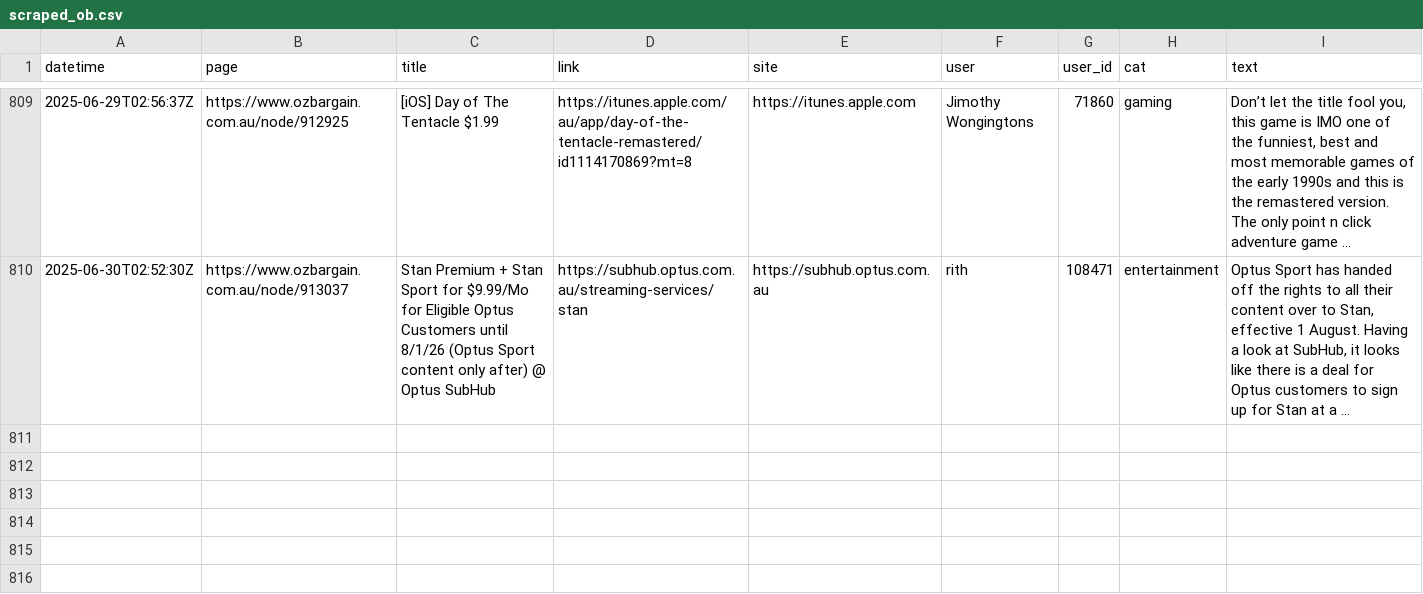
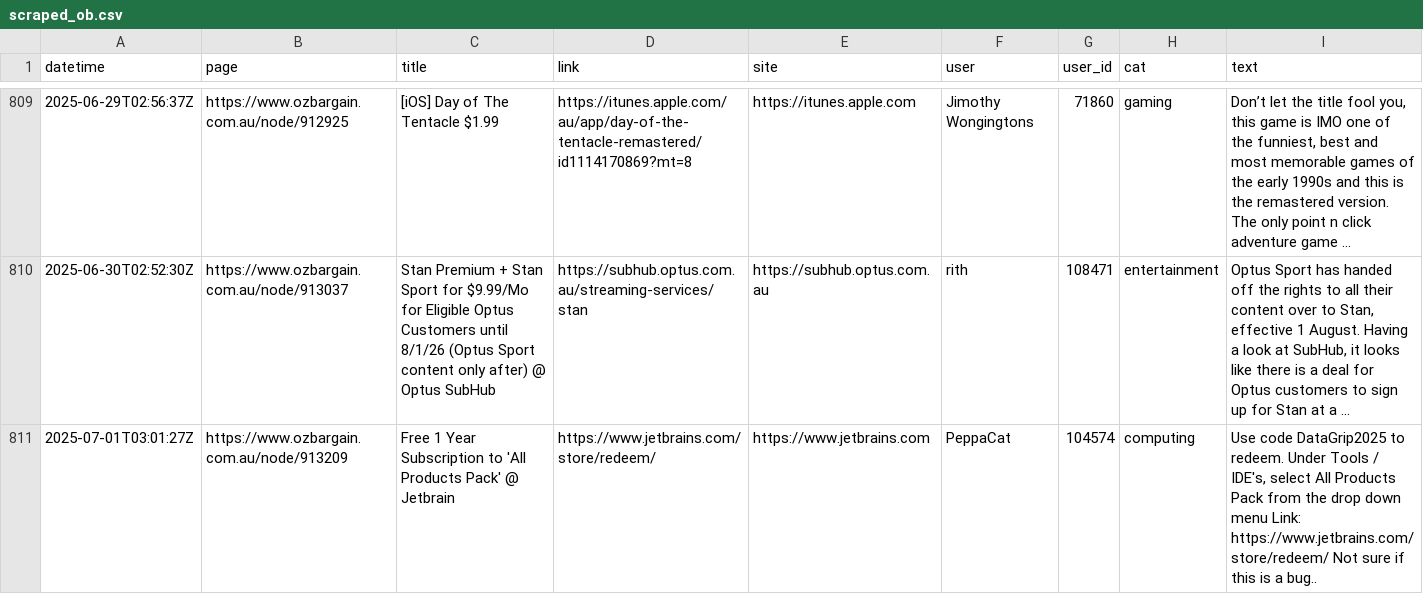
Before and after one commit to ntworthk/car-loans, a CSV file: data/scraped_ob.csv, drawn as a sheet; only a part is shown, gaps mark what is left out; the diff names each change by its address in the sheet, - before the commit and + after, or states it on an @@ line.

Commit message:
refreshing data

```diff
--- a/data/scraped_ob.csv
+++ b/data/scraped_ob.csv
+row 811: 2025-07-01T03:01:27Z | https://www.ozbargain.com.au/node/913209 | Free 1 Year Subscription to 'All Products Pack' @ Jetbrain | https://www.jetbrains.com/store/redeem/ | https://www.jetbrains.com | PeppaCat | 104574 | computing | Use code DataGrip2025 to redeem. Under Tools / IDE's, select All Products Pack from the drop down menu Link: https://www.jetbrains.com/store/redeem/ Not sure if this is a bug..
```
Also changed, not shown: 13 other files.
